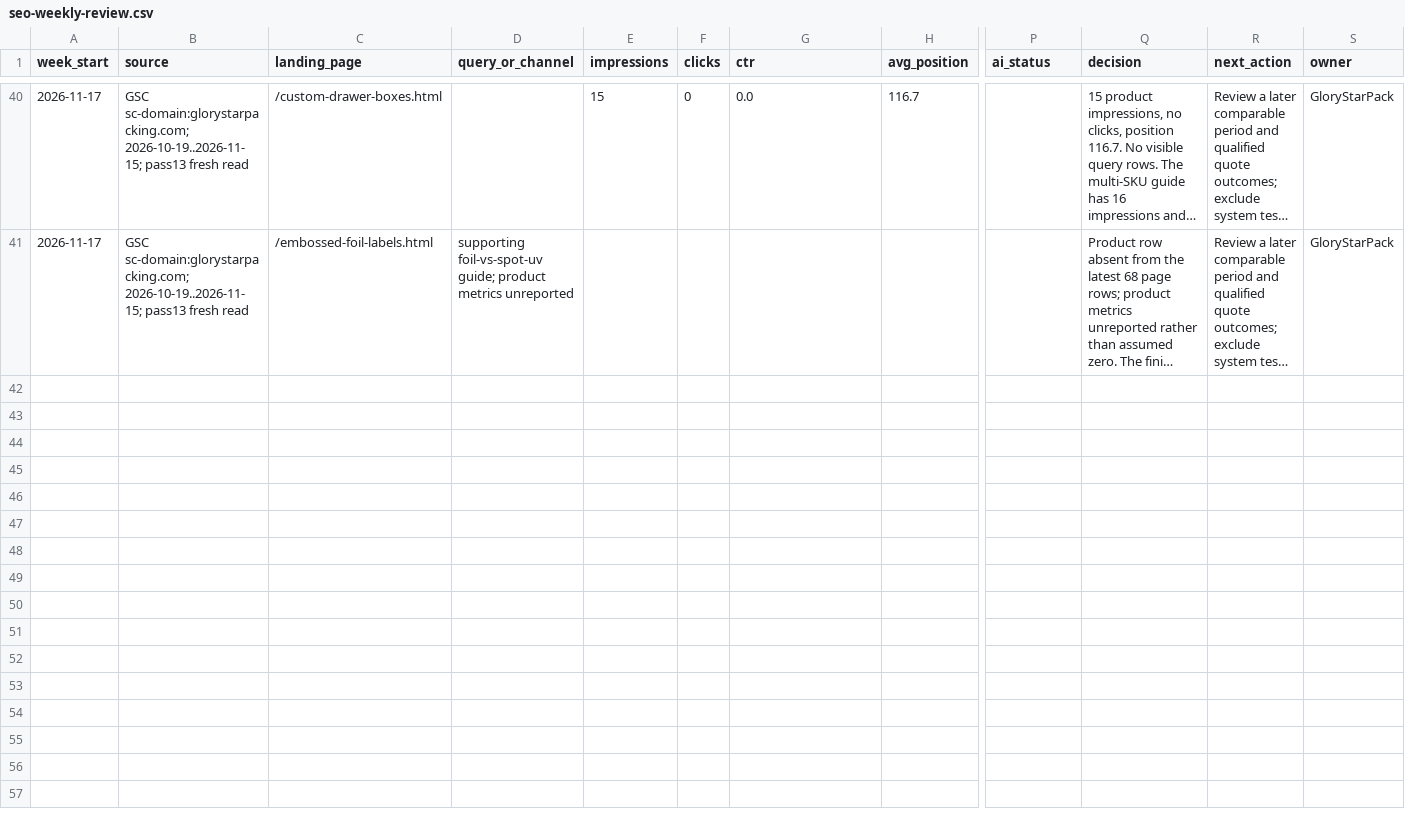
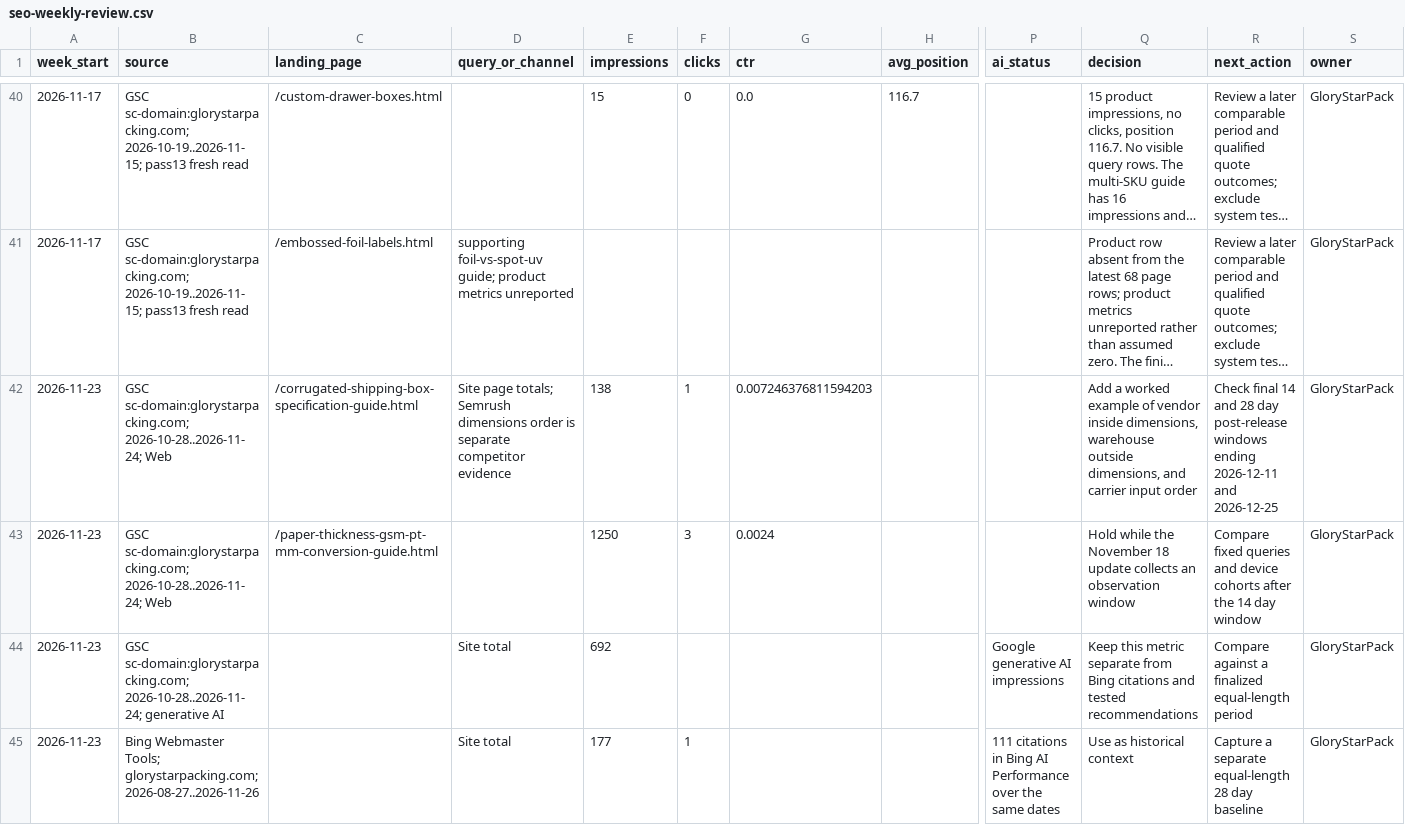
Before and after one commit to kevintang0824/glorystarpacking, a CSV file: assets/templates/seo-weekly-review.csv, drawn as a sheet; only a part is shown, gaps mark what is left out; long unchanged cells end in …; rows hold the shown columns only; the diff names each change by its address in the sheet, - before the commit and + after, or states it on an @@ line.

Commit message:
Set the SEO operating plan and clarify corrugated box dimensions

```diff
--- a/assets/templates/seo-weekly-review.csv
+++ b/assets/templates/seo-weekly-review.csv
+row 42: 2026-11-23 | GSC sc-domain:glorystarpacking.com; 2026-10-28..2026-11-24; Web | /corrugated-shipping-box-specification-guide.html | Site page totals; Semrush dimensions order is separate competitor evidence | 138 | 1 | 0.007246376811594203 |  |  | Add a worked example of vendor inside dimensions, warehouse outside dimensions, and carrier input order | Check final 14 and 28 day post-release windows ending 2026-12-11 and 2026-12-25 | GloryStarPack
+row 43: 2026-11-23 | GSC sc-domain:glorystarpacking.com; 2026-10-28..2026-11-24; Web | /paper-thickness-gsm-pt-mm-conversion-guide.html |  | 1250 | 3 | 0.0024 |  |  | Hold while the November 18 update collects an observation window | Compare fixed queries and device cohorts after the 14 day window | GloryStarPack
+row 44: 2026-11-23 | GSC sc-domain:glorystarpacking.com; 2026-10-28..2026-11-24; generative AI |  | Site total | 692 |  |  |  | Google generative AI impressions | Keep this metric separate from Bing citations and tested recommendations | Compare against a finalized equal-length period | GloryStarPack
+row 45: 2026-11-23 | Bing Webmaster Tools; glorystarpacking.com; 2026-08-27..2026-11-26 |  | Site total | 177 | 1 |  |  | 111 citations in Bing AI Performance over the same dates | Use as historical context | Capture a separate equal-length 28 day baseline | GloryStarPack
```
Also changed, not shown: 15 other files.
